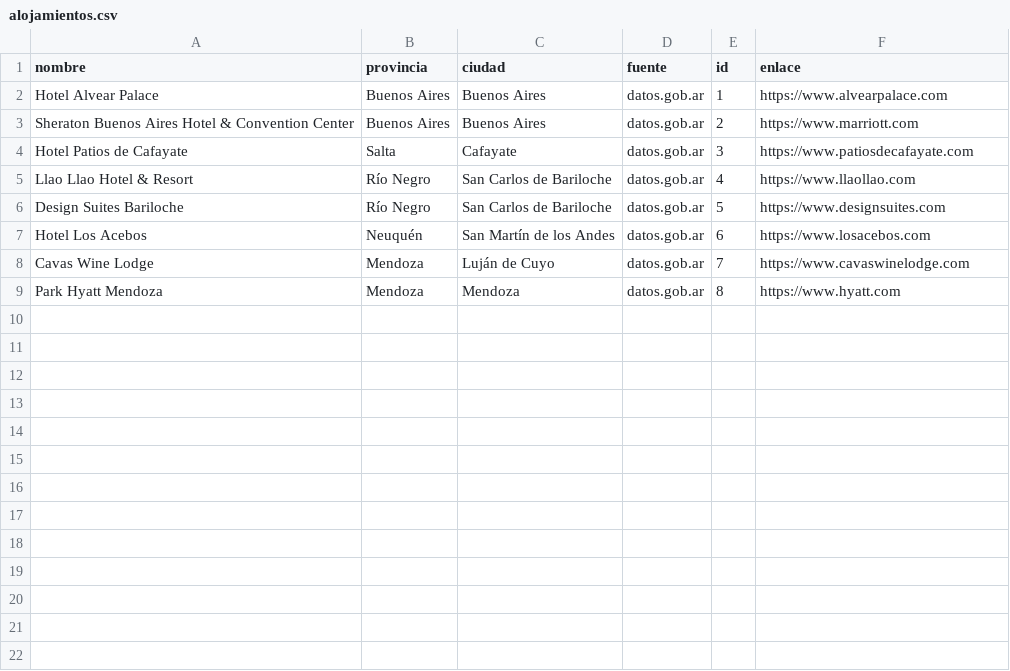
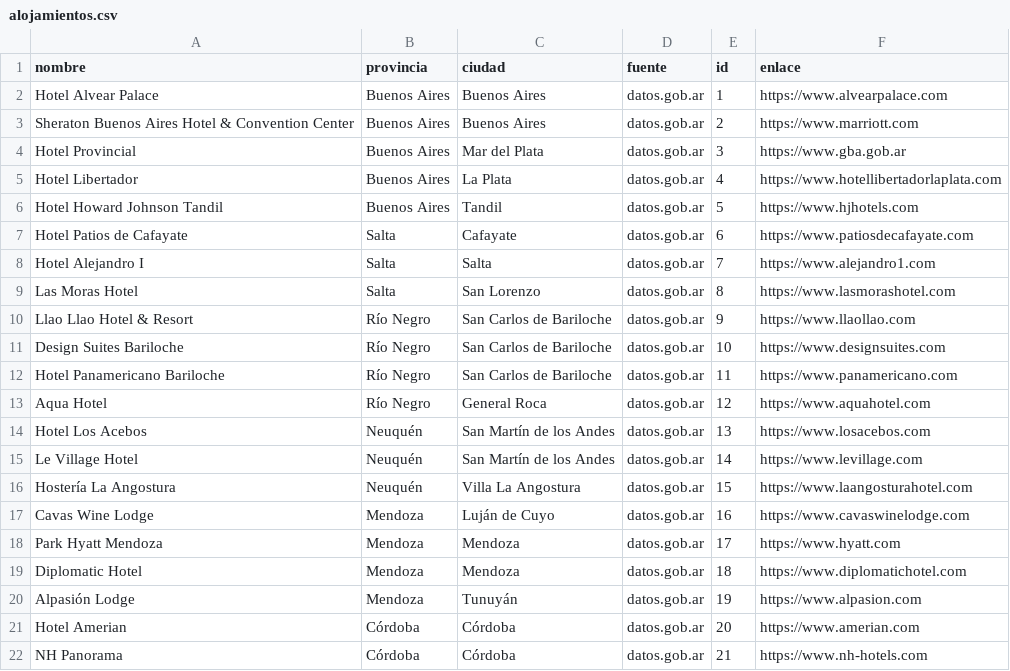
Before and after one commit to matias-ac/tp-practica-profesional-2, a CSV file: data/alojamientos.csv, drawn as a sheet; only a part is shown; the diff covers the shown part only.

```diff
--- a/data/alojamientos.csv
+++ b/data/alojamientos.csv
@@ -3,7 +3,20 @@ Hotel Alvear Palace,Buenos Aires,Buenos Aires,datos.gob.ar,1,https://www.alvearp
 Sheraton Buenos Aires Hotel & Convention Center,Buenos Aires,Buenos Aires,datos.gob.ar,2,https://www.marriott.com
-Hotel Patios de Cafayate,Salta,Cafayate,datos.gob.ar,3,https://www.patiosdecafayate.com
-Llao Llao Hotel & Resort,Río Negro,San Carlos de Bariloche,datos.gob.ar,4,https://www.llaollao.com
-Design Suites Bariloche,Río Negro,San Carlos de Bariloche,datos.gob.ar,5,https://www.designsuites.com
-Hotel Los Acebos,Neuquén,San Martín de los Andes,datos.gob.ar,6,https://www.losacebos.com
-Cavas Wine Lodge,Mendoza,Luján de Cuyo,datos.gob.ar,7,https://www.cavaswinelodge.com
-Park Hyatt Mendoza,Mendoza,Mendoza,datos.gob.ar,8,https://www.hyatt.com
+Hotel Provincial,Buenos Aires,Mar del Plata,datos.gob.ar,3,https://www.gba.gob.ar
+Hotel Libertador,Buenos Aires,La Plata,datos.gob.ar,4,https://www.hotellibertadorlaplata.com
+Hotel Howard Johnson Tandil,Buenos Aires,Tandil,datos.gob.ar,5,https://www.hjhotels.com
+Hotel Patios de Cafayate,Salta,Cafayate,datos.gob.ar,6,https://www.patiosdecafayate.com
+Hotel Alejandro I,Salta,Salta,datos.gob.ar,7,https://www.alejandro1.com
+Las Moras Hotel,Salta,San Lorenzo,datos.gob.ar,8,https://www.lasmorashotel.com
+Llao Llao Hotel & Resort,Río Negro,San Carlos de Bariloche,datos.gob.ar,9,https://www.llaollao.com
+Design Suites Bariloche,Río Negro,San Carlos de Bariloche,datos.gob.ar,10,https://www.designsuites.com
+Hotel Panamericano Bariloche,Río Negro,San Carlos de Bariloche,datos.gob.ar,11,https://www.panamericano.com
+Aqua Hotel,Río Negro,General Roca,datos.gob.ar,12,https://www.aquahotel.com
+Hotel Los Acebos,Neuquén,San Martín de los Andes,datos.gob.ar,13,https://www.losacebos.com
+Le Village Hotel,Neuquén,San Martín de los Andes,datos.gob.ar,14,https://www.levillage.com
+Hostería La Angostura,Neuquén,Villa La Angostura,datos.gob.ar,15,https://www.laangosturahotel.com
+Cavas Wine Lodge,Mendoza,Luján de Cuyo,datos.gob.ar,16,https://www.cavaswinelodge.com
+Park Hyatt Mendoza,Mendoza,Mendoza,datos.gob.ar,17,https://www.hyatt.com
+Diplomatic Hotel,Mendoza,Mendoza,datos.gob.ar,18,https://www.diplomatichotel.com
+Alpasión Lodge,Mendoza,Tunuyán,datos.gob.ar,19,https://www.alpasion.com
+Hotel Amerian,Córdoba,Córdoba,datos.gob.ar,20,https://www.amerian.com
+NH Panorama,Córdoba,Córdoba,datos.gob.ar,21,https://www.nh-hotels.com
```
Also changed, not shown: 19 added rows elsewhere in this file, data/fiestas_eventos.csv, 2 other files.
